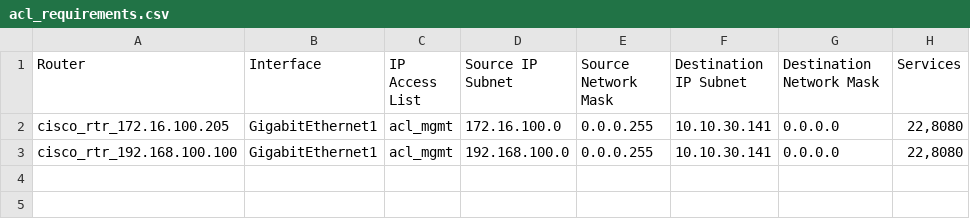
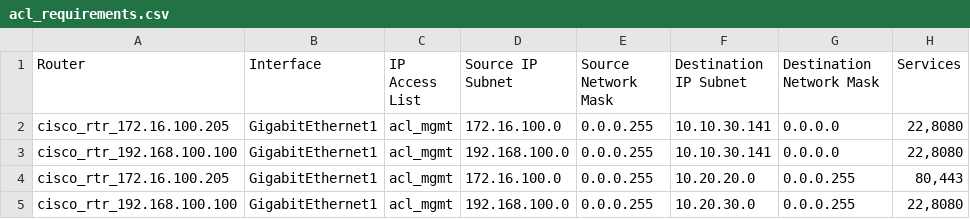
Before and after one commit to eanylin/ansible-lab, a CSV file: multi_network_devices_configuration_demo/roles/cisco_add_acl/files/acl_requirements.csv, drawn as a sheet; the diff names each change by its address in the sheet, - before the commit and + after, or states it on an @@ line.

Commit message:
Testing

```diff
--- a/multi_network_devices_configuration_demo/roles/cisco_add_acl/files/acl_requirements.csv
+++ b/multi_network_devices_configuration_demo/roles/cisco_add_acl/files/acl_requirements.csv
+row 4: cisco_rtr_172.16.100.205 | GigabitEthernet1 | acl_mgmt | 172.16.100.0 | 0.0.0.255 | 10.20.20.0 | 0.0.0.255 | 80,443
+row 5: cisco_rtr_192.168.100.100 | GigabitEthernet1 | acl_mgmt | 192.168.100.0 | 0.0.0.255 | 10.20.30.0 | 0.0.0.255 | 22,8080
```
